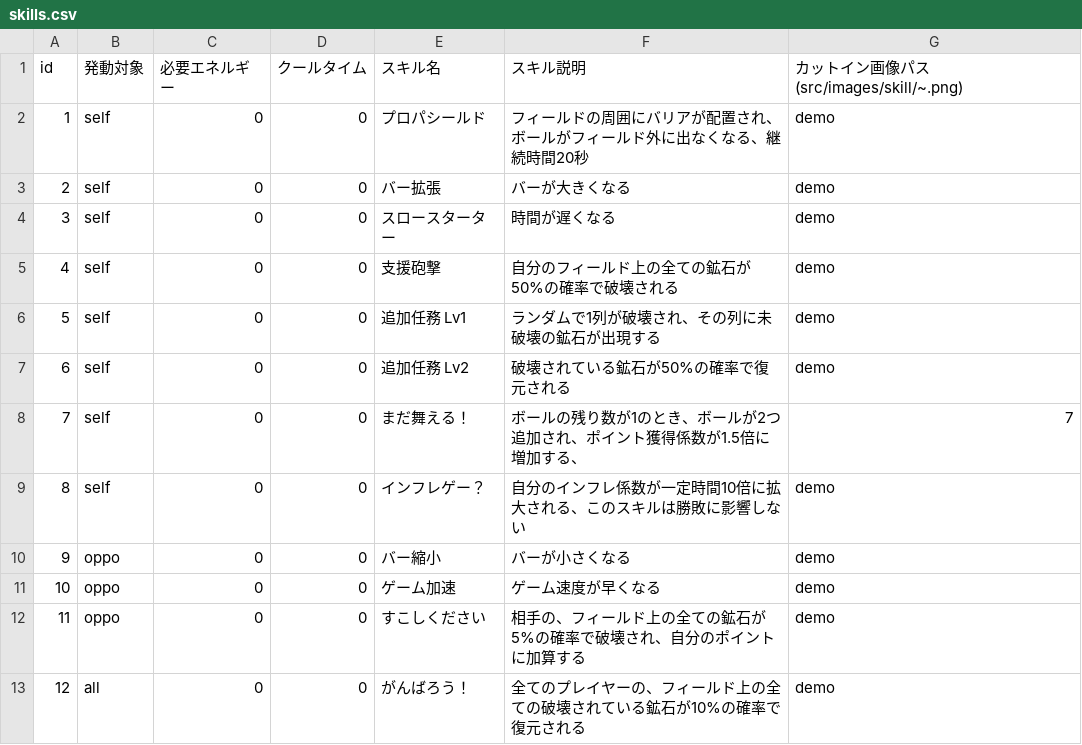
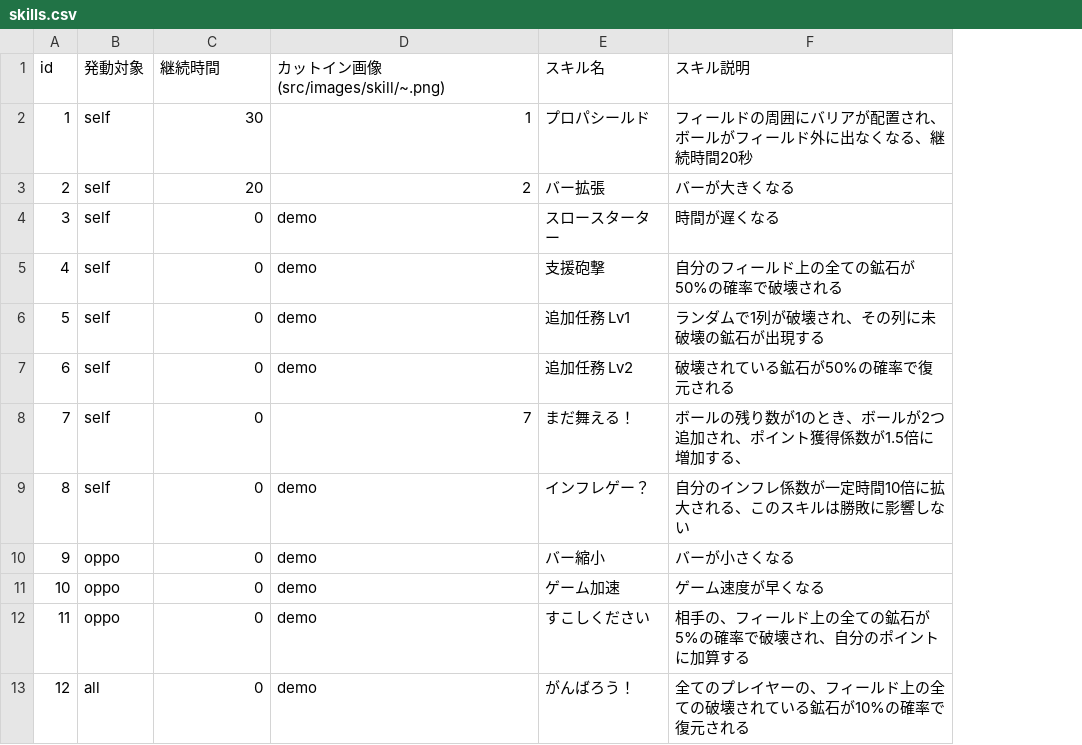
Before and after one commit to famisics/Processing-Game, a CSV file: block1024251/src/skills.csv, drawn as a sheet; removed rows and columns are numbered as before the commit, all else as after; the diff names each change by its address in the sheet, - before the commit and + after, or states it on an @@ line.

Commit message:
Skill周りを変えた

```diff
--- a/block1024251/src/skills.csv
+++ b/block1024251/src/skills.csv
-column D (クールタイム), rows 2-13: all 0
+column D (カットイン画像(src/images/skill/~.png)), rows 2-13: 1 | 2 | demo | demo | demo | demo | 7 | demo | demo | demo | demo | demo
-column G, rows 1-13: カットイン画像パス(src/images/skill/~.png) | demo | demo | demo | demo | demo | demo | 7 | demo | demo | demo | demo | demo
-C1: 必要エネルギー
+C1: 継続時間
-C2 (継続時間): 0
+C2 (継続時間): 30
-C3 (継続時間): 0
+C3 (継続時間): 20
```
Also changed, not shown: 10 other files.
